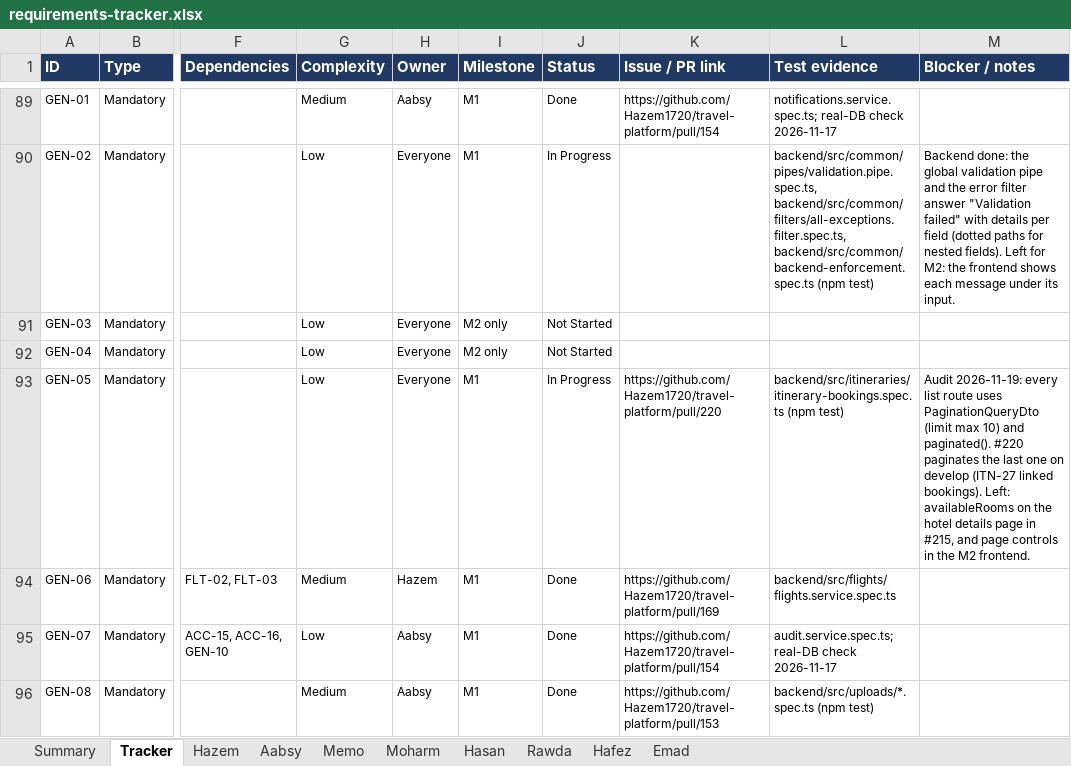
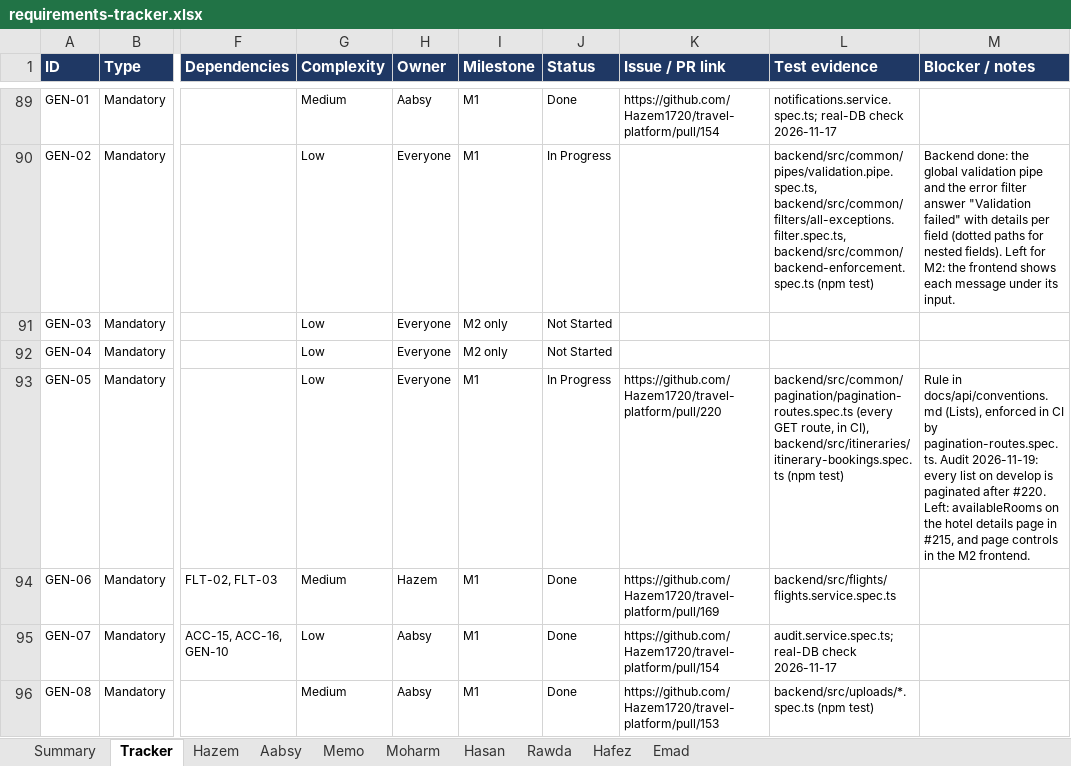
Before and after one commit to Hazem1720/travel-platform, an Excel workbook: docs/requirements/requirements-tracker.xlsx, sheet Tracker, drawn as a sheet; only a part is shown, gaps mark what is left out; values as stored, in another font and other column widths than the file's, no borders; the diff names each change by its address in the sheet, - before the commit and + after, or states it on an @@ line.

```diff
--- a/docs/requirements/requirements-tracker.xlsx (sheet Tracker)
+++ b/docs/requirements/requirements-tracker.xlsx (sheet Tracker)
-L93 (Test evidence): backend/src/itineraries/itinerary-bookings.spec.ts (npm…
+L93 (Test evidence): backend/src/common/pagination/pagination-routes.spec.ts (every GET route, in CI), backend/src/itineraries/itinerary-bookings.spec.ts (npm…
-M93 (Blocker / notes): Audit 2026-11-19: every list route uses PaginationQueryDto (limit max 10) and paginated(). #220 paginates the last one on develop (ITN-27 linked bookings). Left: availableRooms…
+M93 (Blocker / notes): Rule in docs/api/conventions.md (Lists), enforced in CI by pagination-routes.spec.ts. Audit 2026-11-19: every list on develop is paginated after #220. Left: availableRooms…
```
Also changed, not shown: 4 other files.
